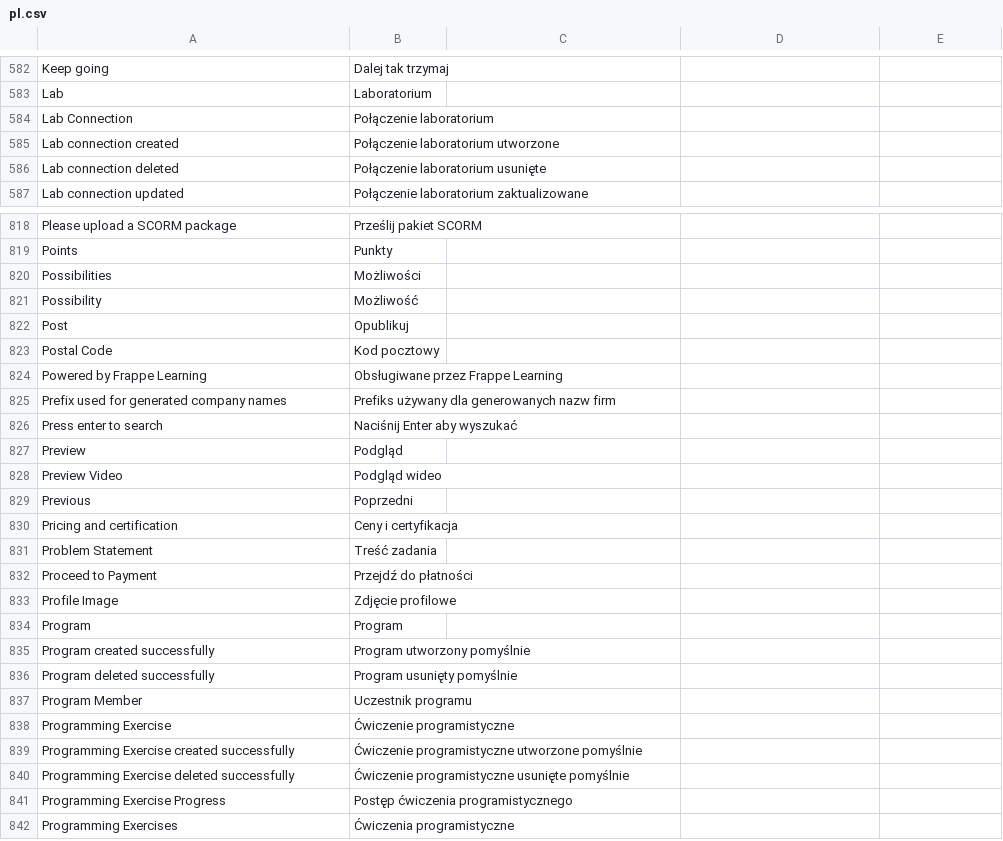
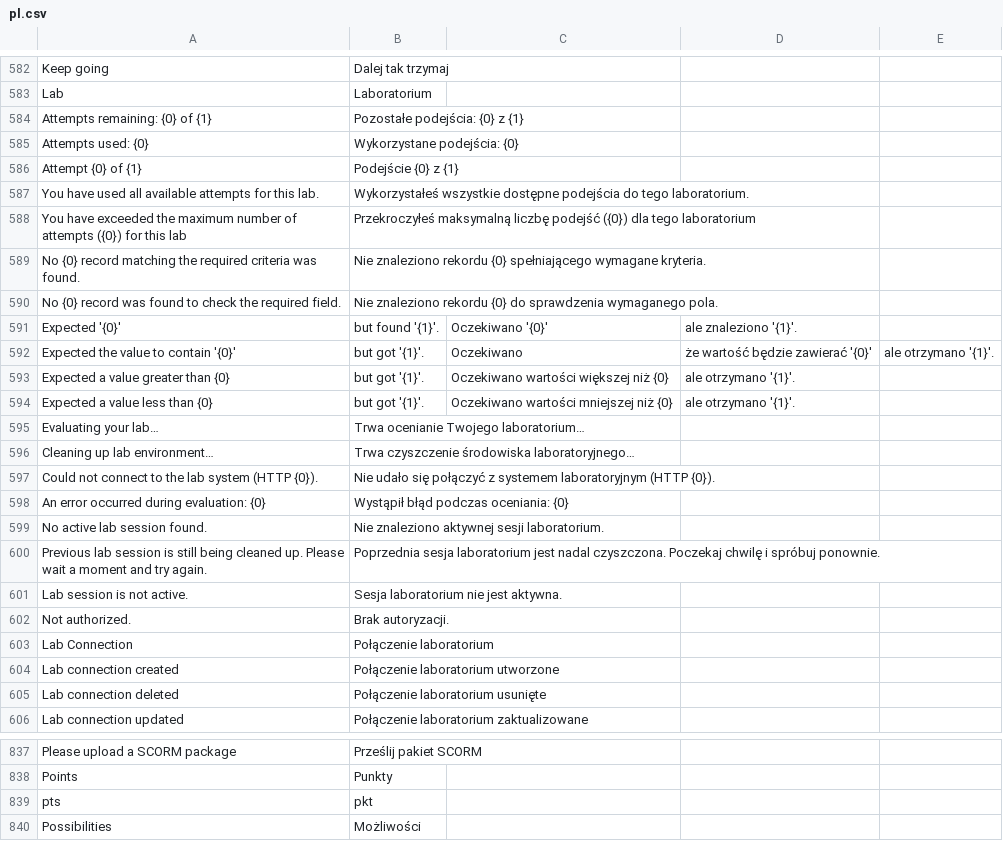
Before and after one commit to Meszpo/lms, a CSV file: lms/translations/pl.csv, drawn as a sheet; only a part is shown, gaps mark what is left out; the shorter side is filled out with more unchanged rows.

Commit message:
feat: Enhance lab submission handling and user feedback with attempt tracking and submission time formatting

```diff
--- a/lms/translations/pl.csv
+++ b/lms/translations/pl.csv
@@ -583,2 +583,21 @@ Keep going,Dalej tak trzymaj,
 Lab,Laboratorium,
+Attempts remaining: {0} of {1},Pozostałe podejścia: {0} z {1},
+Attempts used: {0},Wykorzystane podejścia: {0},
+Attempt {0} of {1},Podejście {0} z {1},
+You have used all available attempts for this lab.,Wykorzystałeś wszystkie dostępne podejścia do tego laboratorium.,
+You have exceeded the maximum number of attempts ({0}) for this lab,Przekroczyłeś maksymalną liczbę podejść ({0}) dla tego laboratorium,
+No {0} record matching the required criteria was found.,Nie znaleziono rekordu {0} spełniającego wymagane kryteria.,
+No {0} record was found to check the required field.,Nie znaleziono rekordu {0} do sprawdzenia wymaganego pola.,
+Expected '{0}', but found '{1}'.,Oczekiwano '{0}', ale znaleziono '{1}'.,
+Expected the value to contain '{0}', but got '{1}'.,Oczekiwano, że wartość będzie zawierać '{0}', ale otrzymano '{1}'.,
+Expected a value greater than {0}, but got '{1}'.,Oczekiwano wartości większej niż {0}, ale otrzymano '{1}'.,
+Expected a value less than {0}, but got '{1}'.,Oczekiwano wartości mniejszej niż {0}, ale otrzymano '{1}'.,
+Evaluating your lab…,Trwa ocenianie Twojego laboratorium…,
+Cleaning up lab environment…,Trwa czyszczenie środowiska laboratoryjnego…,
+Could not connect to the lab system (HTTP {0}).,Nie udało się połączyć z systemem laboratoryjnym (HTTP {0}).,
+An error occurred during evaluation: {0},Wystąpił błąd podczas oceniania: {0},
+No active lab session found.,Nie znaleziono aktywnej sesji laboratorium.,
+Previous lab session is still being cleaned up. Please wait a moment and try again.,Poprzednia sesja laboratorium jest nadal czyszczona. Poczekaj chwilę i spróbuj ponownie.,
+Lab session is not active.,Sesja laboratorium nie jest aktywna.,
+Not authorized.,Brak autoryzacji.,
 Lab Connection,Połączenie laboratorium,
@@ -819,2 +838,3 @@ Please upload a SCORM package,Prześlij pakiet SCORM,
 Points,Punkty,
+pts,pkt,
 Possibilities,Możliwości,
```
Also changed, not shown: 4 other files.
